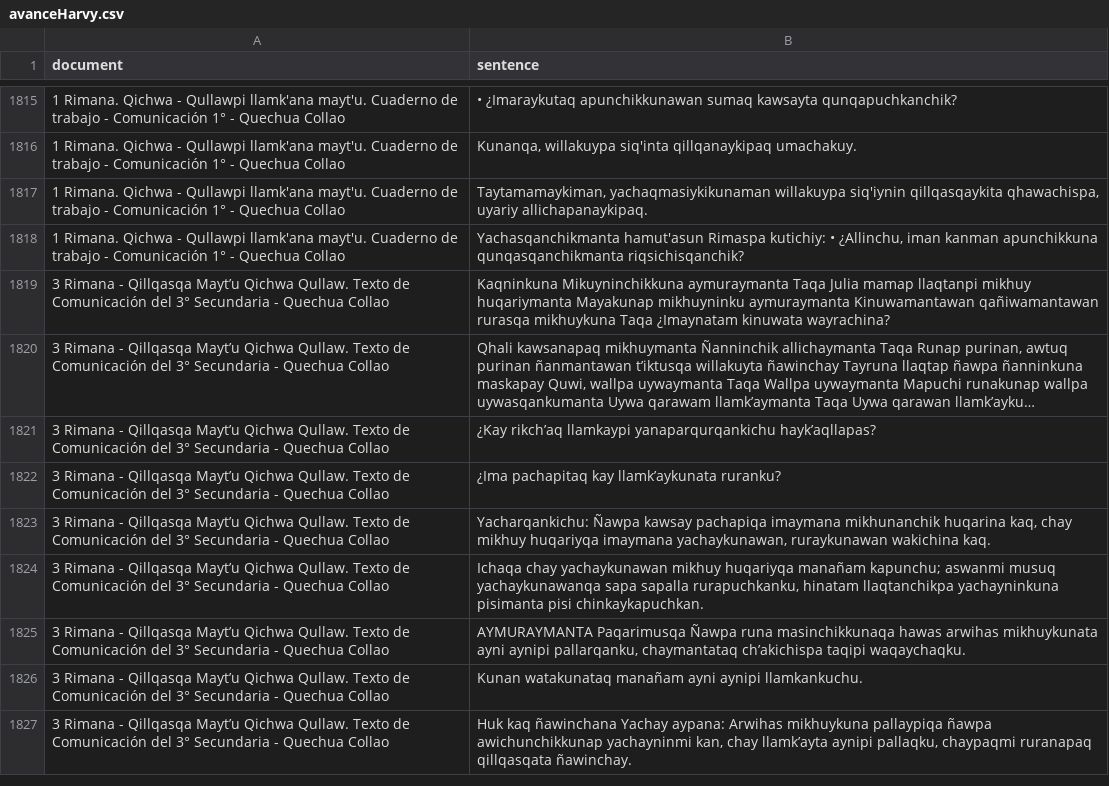
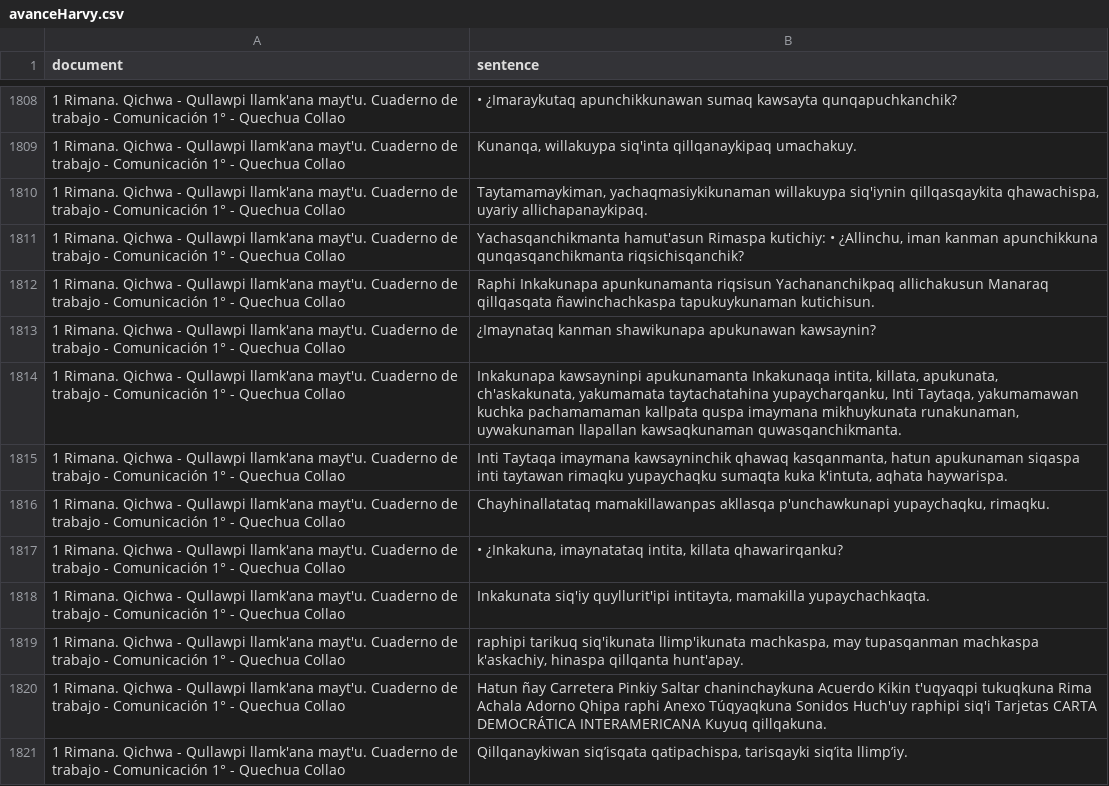
Before and after one commit to Xnehil/TACC-Lexemas, a CSV file: data/corpus/avanceHarvy.csv, drawn as a sheet; only a part is shown, gaps mark what is left out; the shorter side is filled out with more unchanged rows; long unchanged cells end in …; the diff covers the shown part only; the diff names each change by its address in the sheet, - before the commit and + after, or states it on an @@ line.

```diff
--- a/data/corpus/avanceHarvy.csv
+++ b/data/corpus/avanceHarvy.csv
+row 1812: 1 Rimana. Qichwa - Qullawpi llamk'ana mayt'u. Cuaderno de trabajo - Comunicación 1° - Quechua Collao | Raphi Inkakunapa apunkunamanta riqsisun Yachananchikpaq allichakusun Manaraq qillqasqata ñawinchachkaspa tapukuykunaman kutichisun.
+row 1813: 1 Rimana. Qichwa - Qullawpi llamk'ana mayt'u. Cuaderno de trabajo - Comunicación 1° - Quechua Collao | ¿Imaynataq kanman shawikunapa apukunawan kawsaynin?
+row 1814: 1 Rimana. Qichwa - Qullawpi llamk'ana mayt'u. Cuaderno de trabajo - Comunicación 1° - Quechua Collao | Inkakunapa kawsayninpi apukunamanta Inkakunaqa intita, killata, apukunata, ch'askakunata, yakumamata taytachatahina yupaycharqanku, Inti Taytaqa, yakumamawan kuchka pachamamaman kallpata quspa imaymana mikhuykunata runakunaman, uywakunaman llapallan kawsaqkunaman quwasqanchikmanta.
+row 1815: 1 Rimana. Qichwa - Qullawpi llamk'ana mayt'u. Cuaderno de trabajo - Comunicación 1° - Quechua Collao | Inti Taytaqa imaymana kawsayninchik qhawaq kasqanmanta, hatun apukunaman siqaspa inti taytawan rimaqku yupaychaqku sumaqta kuka k'intuta, aqhata haywarispa.
+row 1816: 1 Rimana. Qichwa - Qullawpi llamk'ana mayt'u. Cuaderno de trabajo - Comunicación 1° - Quechua Collao | Chayhinallatataq mamakillawanpas akllasqa p'unchawkunapi yupaychaqku, rimaqku.
+row 1817: 1 Rimana. Qichwa - Qullawpi llamk'ana mayt'u. Cuaderno de trabajo - Comunicación 1° - Quechua Collao | • ¿Inkakuna, imaynatataq intita, killata qhawarirqanku?
+row 1818: 1 Rimana. Qichwa - Qullawpi llamk'ana mayt'u. Cuaderno de trabajo - Comunicación 1° - Quechua Collao | Inkakunata siq'iy quyllurit'ipi intitayta, mamakilla yupaychachkaqta.
+row 1819: 1 Rimana. Qichwa - Qullawpi llamk'ana mayt'u. Cuaderno de trabajo - Comunicación 1° - Quechua Collao | raphipi tarikuq siq'ikunata llimp'ikunata machkaspa, may tupasqanman machkaspa k'askachiy, hinaspa qillqanta hunt'apay.
+row 1820: 1 Rimana. Qichwa - Qullawpi llamk'ana mayt'u. Cuaderno de trabajo - Comunicación 1° - Quechua Collao | Hatun ñay Carretera Pinkiy Saltar chaninchaykuna Acuerdo Kikin t'uqyaqpi tukuqkuna Rima Achala Adorno Qhipa raphi Anexo Túqyaqkuna Sonidos Huch'uy raphipi siq'i Tarjetas CARTA DEMOCRÁTICA INTERAMERICANA Kuyuq qillqakuna.
+row 1821: 1 Rimana. Qichwa - Qullawpi llamk'ana mayt'u. Cuaderno de trabajo - Comunicación 1° - Quechua Collao | Qillqanaykiwan siq’isqata qatipachispa, tarisqayki siq’ita llimp’iy.
```
Also changed, not shown: 18 added rows and 15 removed rows elsewhere in this file, 1 other file.
